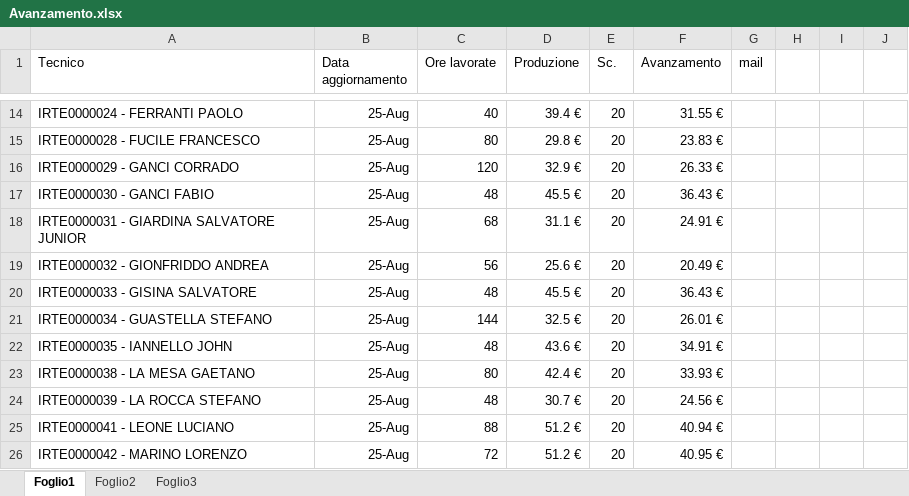
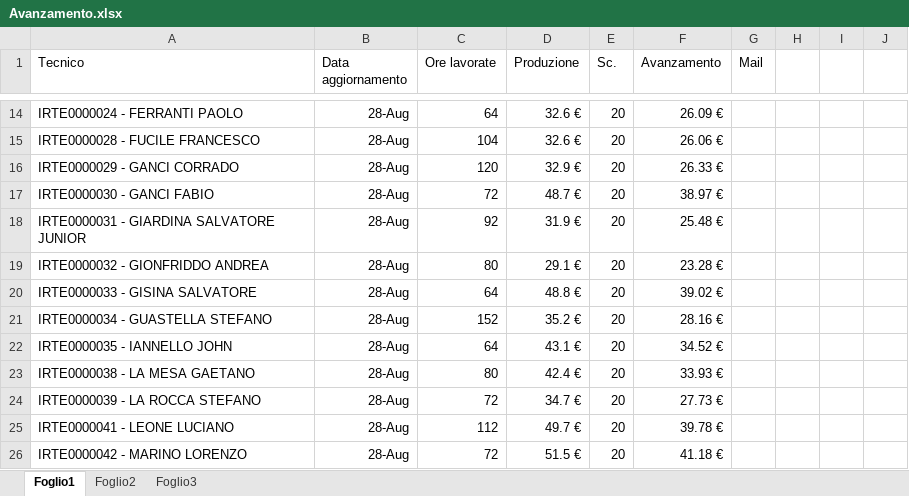
Before and after one commit to lbianco11197/Avanzamento-economico, an Excel workbook: Avanzamento.xlsx, sheet Foglio1, drawn as a sheet; only a part is shown, gaps mark what is left out; values as stored, in another font and other column widths than the file's, no borders; the diff covers the shown part only; the diff names each change by its address in the sheet, - before the commit and + after, or states it on an @@ line.

Commit message:
Aggiornato Avanzamento.xlsx da lbianco via Streamlit

```diff
--- a/Avanzamento.xlsx (sheet Foglio1)
+++ b/Avanzamento.xlsx (sheet Foglio1)
-G1: mail
+G1: Mail
-B14:B26 (Data aggiornamento): 25-Aug
+B14:B26 (Data aggiornamento): 28-Aug
-C14 (Ore lavorate): 40
+C14 (Ore lavorate): 64
-D14 (Produzione): 39.4 €
+D14 (Produzione): 32.6 €
-F14 (Avanzamento): 31.55 €
+F14 (Avanzamento): 26.09 €
-C15 (Ore lavorate): 80
+C15 (Ore lavorate): 104
-D15 (Produzione): 29.8 €
+D15 (Produzione): 32.6 €
-F15 (Avanzamento): 23.83 €
+F15 (Avanzamento): 26.06 €
-C17 (Ore lavorate): 48
+C17 (Ore lavorate): 72
-D17 (Produzione): 45.5 €
+D17 (Produzione): 48.7 €
-F17 (Avanzamento): 36.43 €
+F17 (Avanzamento): 38.97 €
-C18 (Ore lavorate): 68
+C18 (Ore lavorate): 92
-D18 (Produzione): 31.1 €
+D18 (Produzione): 31.9 €
-F18 (Avanzamento): 24.91 €
+F18 (Avanzamento): 25.48 €
-C19 (Ore lavorate): 56
+C19 (Ore lavorate): 80
-D19 (Produzione): 25.6 €
+D19 (Produzione): 29.1 €
-F19 (Avanzamento): 20.49 €
+F19 (Avanzamento): 23.28 €
-C20 (Ore lavorate): 48
+C20 (Ore lavorate): 64
-D20 (Produzione): 45.5 €
+D20 (Produzione): 48.8 €
-F20 (Avanzamento): 36.43 €
+F20 (Avanzamento): 39.02 €
-C21 (Ore lavorate): 144
+C21 (Ore lavorate): 152
-D21 (Produzione): 32.5 €
+D21 (Produzione): 35.2 €
-F21 (Avanzamento): 26.01 €
+F21 (Avanzamento): 28.16 €
-C22 (Ore lavorate): 48
+C22 (Ore lavorate): 64
-D22 (Produzione): 43.6 €
+D22 (Produzione): 43.1 €
-F22 (Avanzamento): 34.91 €
+F22 (Avanzamento): 34.52 €
-C24 (Ore lavorate): 48
+C24 (Ore lavorate): 72
-D24 (Produzione): 30.7 €
+D24 (Produzione): 34.7 €
-F24 (Avanzamento): 24.56 €
+F24 (Avanzamento): 27.73 €
-C25 (Ore lavorate): 88
+C25 (Ore lavorate): 112
-D25 (Produzione): 51.2 €
+D25 (Produzione): 49.7 €
-F25 (Avanzamento): 40.94 €
+F25 (Avanzamento): 39.78 €
-D26 (Produzione): 51.2 €
+D26 (Produzione): 51.5 €
-F26 (Avanzamento): 40.95 €
+F26 (Avanzamento): 41.18 €
```
Also changed, not shown: 187 edited cells elsewhere in this sheet.
